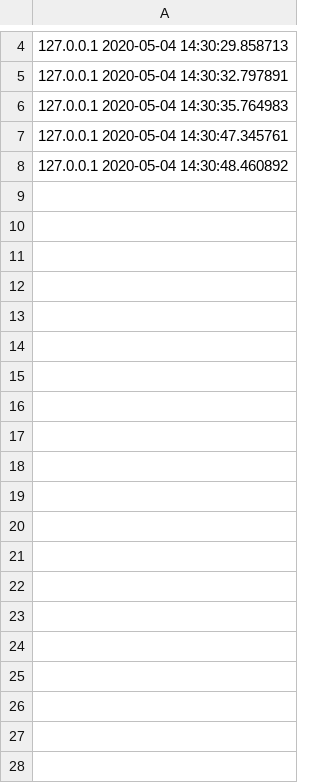
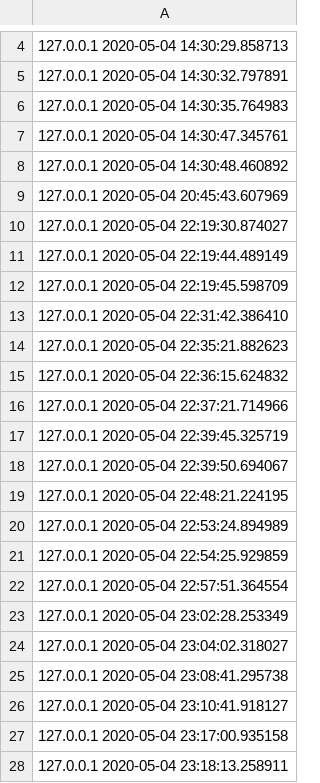
Before and after one commit to HD-Explosion/Flask_GUI, a CSV file: app/static/ip/iplist.csv, drawn as a sheet; only a part is shown, gaps mark what is left out; the diff covers the shown part only.

```diff
--- a/app/static/ip/iplist.csv
+++ b/app/static/ip/iplist.csv
@@ -8 +8,21 @@
 127.0.0.1  2020-05-04 14:30:48.460892
+127.0.0.1  2020-05-04 20:45:43.607969
+127.0.0.1  2020-05-04 22:19:30.874027
+127.0.0.1  2020-05-04 22:19:44.489149
+127.0.0.1  2020-05-04 22:19:45.598709
+127.0.0.1  2020-05-04 22:31:42.386410
+127.0.0.1  2020-05-04 22:35:21.882623
+127.0.0.1  2020-05-04 22:36:15.624832
+127.0.0.1  2020-05-04 22:37:21.714966
+127.0.0.1  2020-05-04 22:39:45.325719
+127.0.0.1  2020-05-04 22:39:50.694067
+127.0.0.1  2020-05-04 22:48:21.224195
+127.0.0.1  2020-05-04 22:53:24.894989
+127.0.0.1  2020-05-04 22:54:25.929859
+127.0.0.1  2020-05-04 22:57:51.364554
+127.0.0.1  2020-05-04 23:02:28.253349
+127.0.0.1  2020-05-04 23:04:02.318027
+127.0.0.1  2020-05-04 23:08:41.295738
+127.0.0.1  2020-05-04 23:10:41.918127
+127.0.0.1  2020-05-04 23:17:00.935158
+127.0.0.1  2020-05-04 23:18:13.258911
```
Also changed, not shown: 40 added rows elsewhere in this file, 1 other file.
